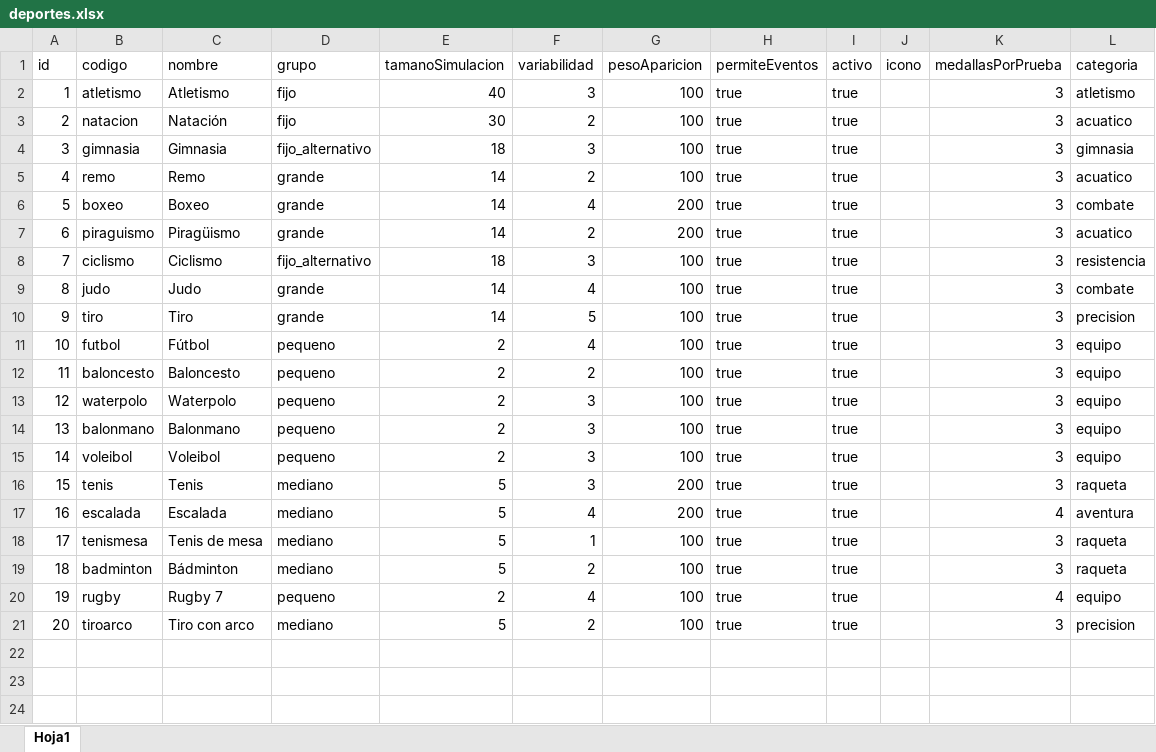
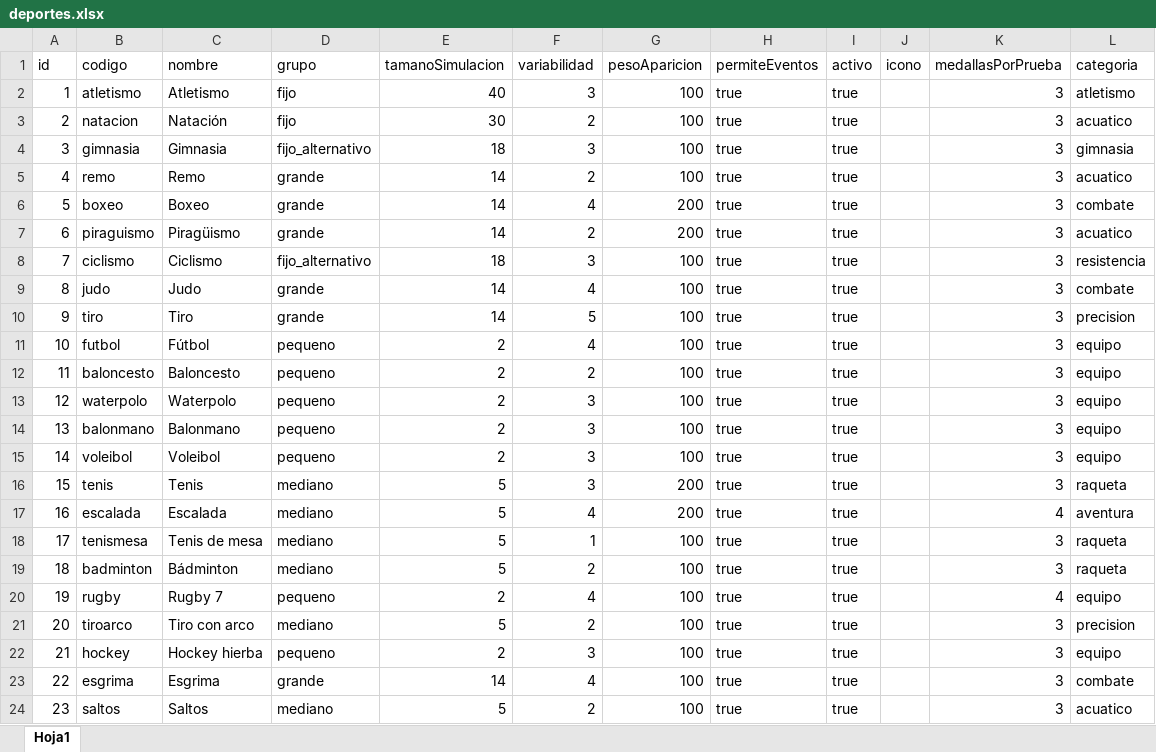
Before and after one commit to SportsOnData/Road-to-Gold, an Excel workbook: datos/deportes.xlsx, sheet Hoja1, drawn as a sheet; values as stored, in another font and other column widths than the file's, no borders; the diff names each change by its address in the sheet, - before the commit and + after, or states it on an @@ line.

```diff
--- a/datos/deportes.xlsx (sheet Hoja1)
+++ b/datos/deportes.xlsx (sheet Hoja1)
+row 22: 21 | hockey | Hockey hierba | pequeno | 2 | 3 | 100 | true | true |  | 3 | equipo
+row 23: 22 | esgrima | Esgrima | grande | 14 | 4 | 100 | true | true |  | 3 | combate
+row 24: 23 | saltos | Saltos | mediano | 5 | 2 | 100 | true | true |  | 3 | acuatico
```
Also changed, not shown: datos/paises.xlsx, 14 other files.
